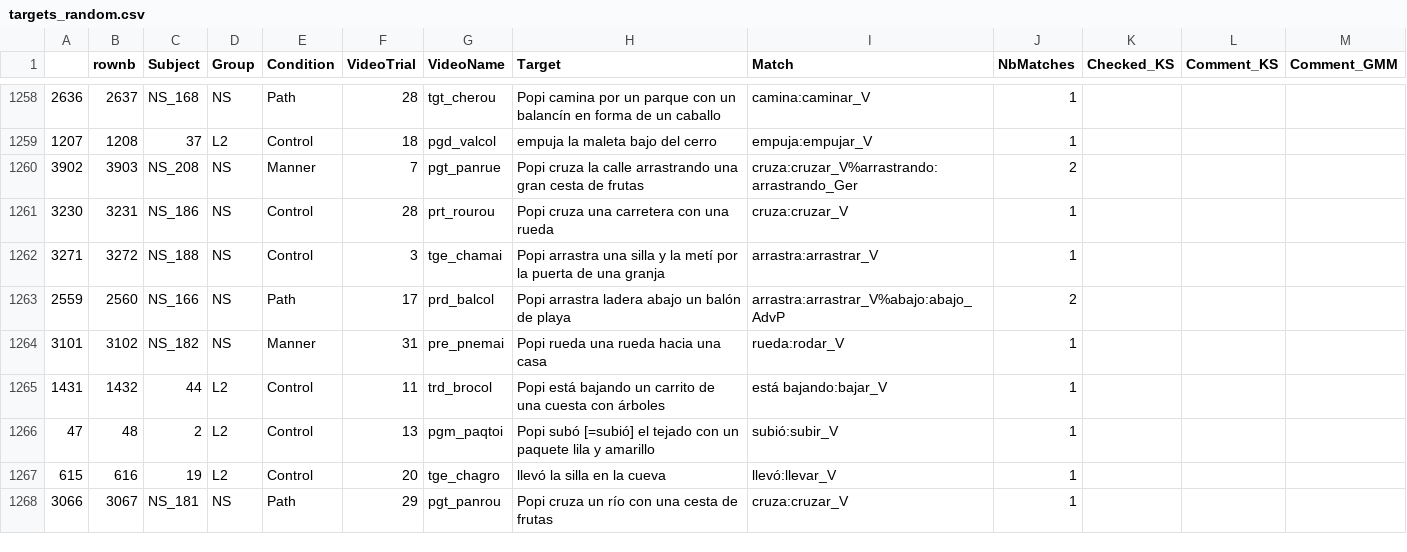
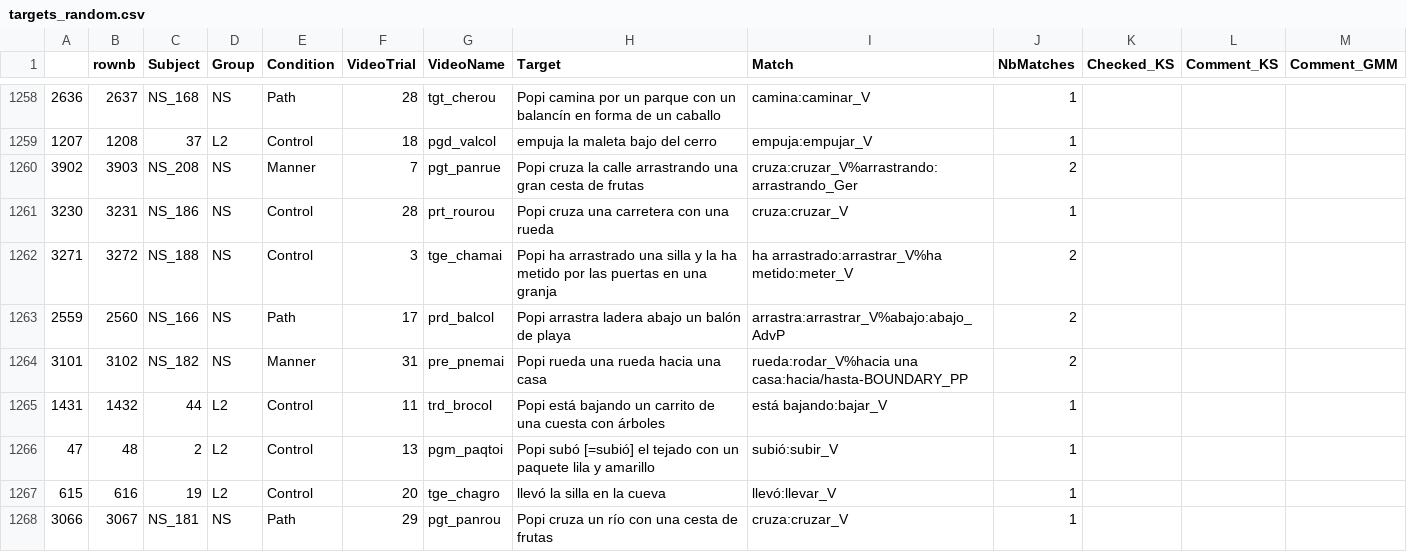
Before and after one commit to montero-melis/L2_motion_lexicalisation_priming, a CSV file: processing/targets_random.csv, drawn as a sheet; only a part is shown, gaps mark what is left out; the diff covers the shown part only.

```diff
--- a/processing/targets_random.csv
+++ b/processing/targets_random.csv
@@ -1261,5 +1261,5 @@
 "3230",3231,"NS_186","NS","Control",28,"prt_rourou","Popi cruza una carretera con una rueda","cruza:cruzar_V",1,"","",""
-"3271",3272,"NS_188","NS","Control",3,"tge_chamai","Popi arrastra una silla y la metí por la puerta de una granja","arrastra:arrastrar_V",1,"","",""
+"3271",3272,"NS_188","NS","Control",3,"tge_chamai","Popi ha arrastrado una silla y la ha metido por las puertas en una granja","ha arrastrado:arrastrar_V%ha metido:meter_V",2,"","",""
 "2559",2560,"NS_166","NS","Path",17,"prd_balcol","Popi arrastra ladera abajo un balón de playa","arrastra:arrastrar_V%abajo:abajo_AdvP",2,"","",""
-"3101",3102,"NS_182","NS","Manner",31,"pre_pnemai","Popi rueda una rueda hacia una casa","rueda:rodar_V",1,"","",""
+"3101",3102,"NS_182","NS","Manner",31,"pre_pnemai","Popi rueda una rueda hacia una casa","rueda:rodar_V%hacia una casa:hacia/hasta-BOUNDARY_PP",2,"","",""
 "1431",1432,"44","L2","Control",11,"trd_brocol","Popi está bajando un carrito de una cuesta con árboles","está bajando:bajar_V",1,"","",""
```
Also changed, not shown: 188 edited cells elsewhere in this file, data/data_verbal_transcribed.csv, data/data_verbal_transcribed_full.csv, 4 other files.
